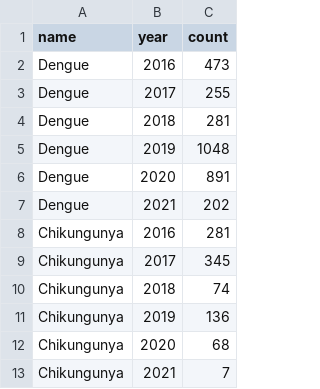
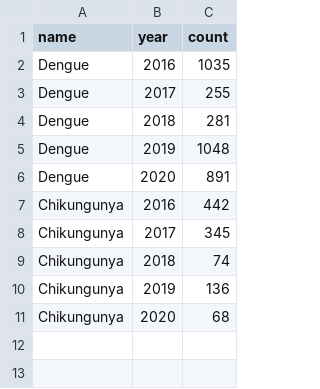
Before and after one commit to Fabricio20/sociesc-bigdata, a CSV file: static/datasets/dengue_outras.csv, drawn as a sheet.

```diff
--- a/static/datasets/dengue_outras.csv
+++ b/static/datasets/dengue_outras.csv
@@ -1,3 +1,3 @@
 name,year,count
-Dengue,2016,473
+Dengue,2016,1035
 Dengue,2017,255
@@ -6,4 +6,3 @@ Dengue,2019,1048
 Dengue,2020,891
-Dengue,2021,202
-Chikungunya,2016,281
+Chikungunya,2016,442
 Chikungunya,2017,345
@@ -12,2 +11 @@ Chikungunya,2019,136
 Chikungunya,2020,68
-Chikungunya,2021,7
```
Also changed, not shown: 8 other files.
